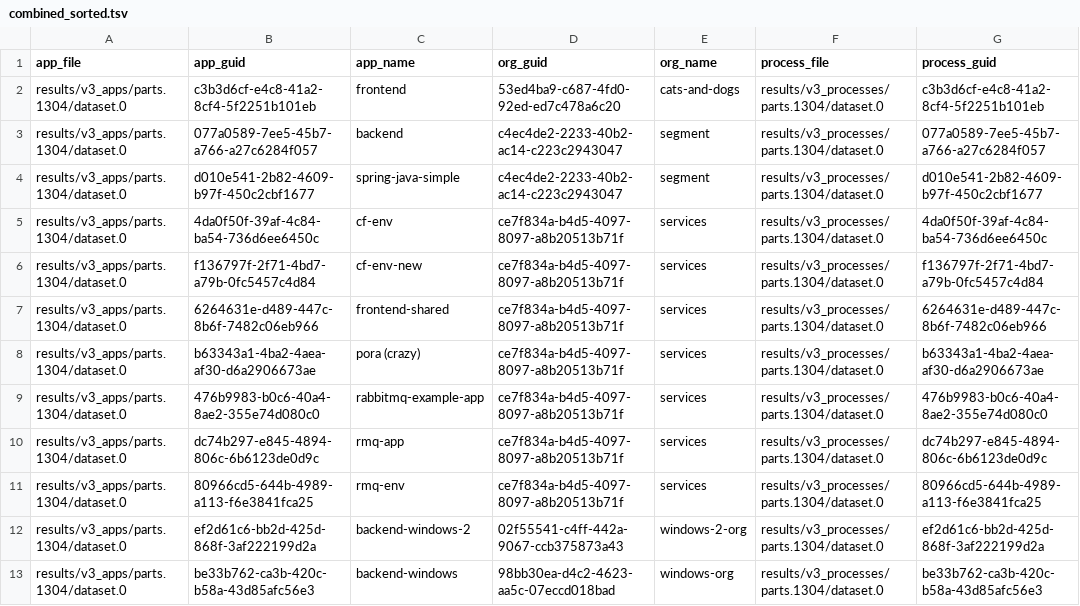
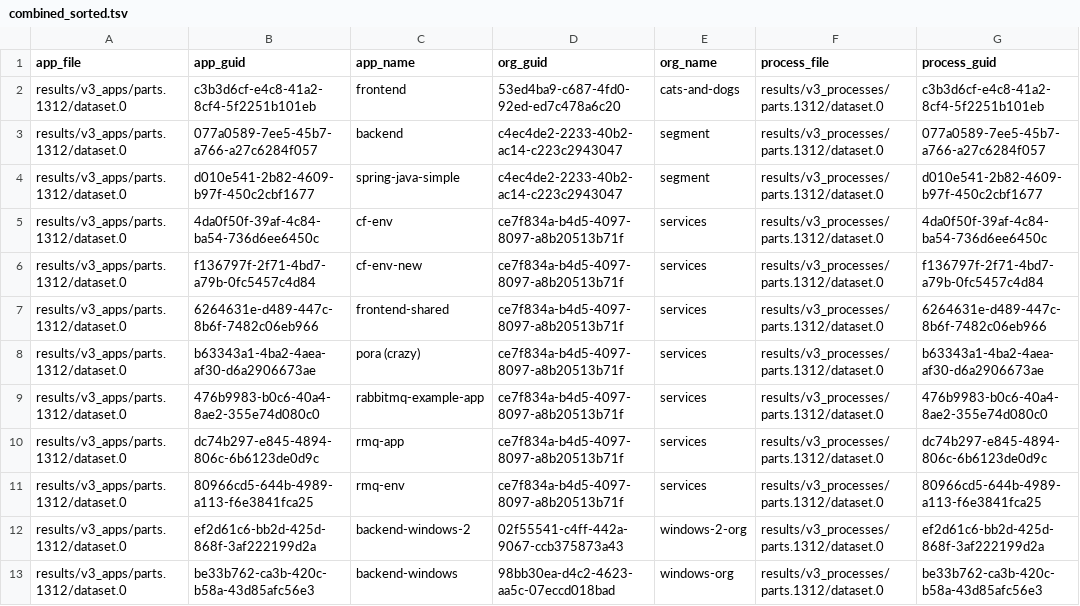
Before and after one commit to Qarik-Group/demo-cf-deployments, a TSV file: ci/config/dev/results/combined_sorted.tsv, drawn as a sheet; only a part is shown; the diff names each change by its address in the sheet, - before the commit and + after, or states it on an @@ line.

Commit message:
[AUTOSCALE] Push latest results of cf_scale from env = dev

```diff
--- a/ci/config/dev/results/combined_sorted.tsv
+++ b/ci/config/dev/results/combined_sorted.tsv
-A2:A13 (app_file): results/v3_apps/parts.1304/dataset.0
+A2:A13 (app_file): results/v3_apps/parts.1312/dataset.0
-F2:F13 (process_file): results/v3_processes/parts.1304/dataset.0
+F2:F13 (process_file): results/v3_processes/parts.1312/dataset.0
```
Also changed, not shown: 6 other files.
